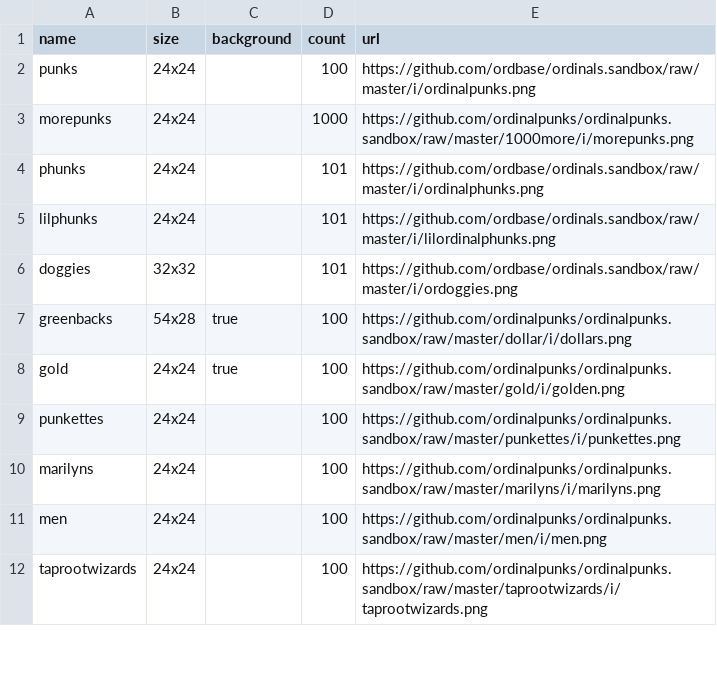
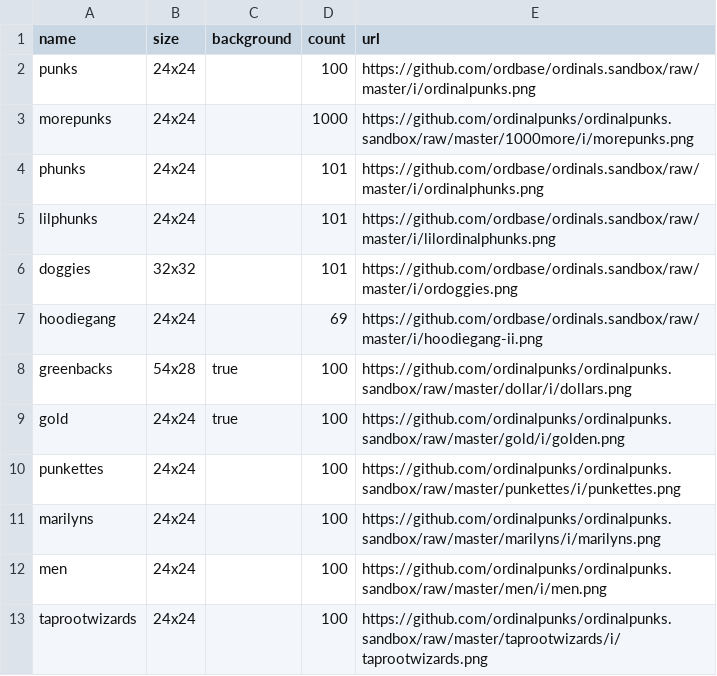
Before and after one commit to ordinalpunks/ordinalpunks.server, a CSV file: collections.csv, drawn as a sheet; only a part is shown; the diff names each change by its address in the sheet, - before the commit and + after, or states it on an @@ line.

Commit message:
Update collections.csv

```diff
--- a/collections.csv
+++ b/collections.csv
+row 7: hoodiegang | 24x24 |  | 69 | https://github.com/ordbase/ordinals.sandbox/raw/master/i/hoodiegang-ii.png
```
